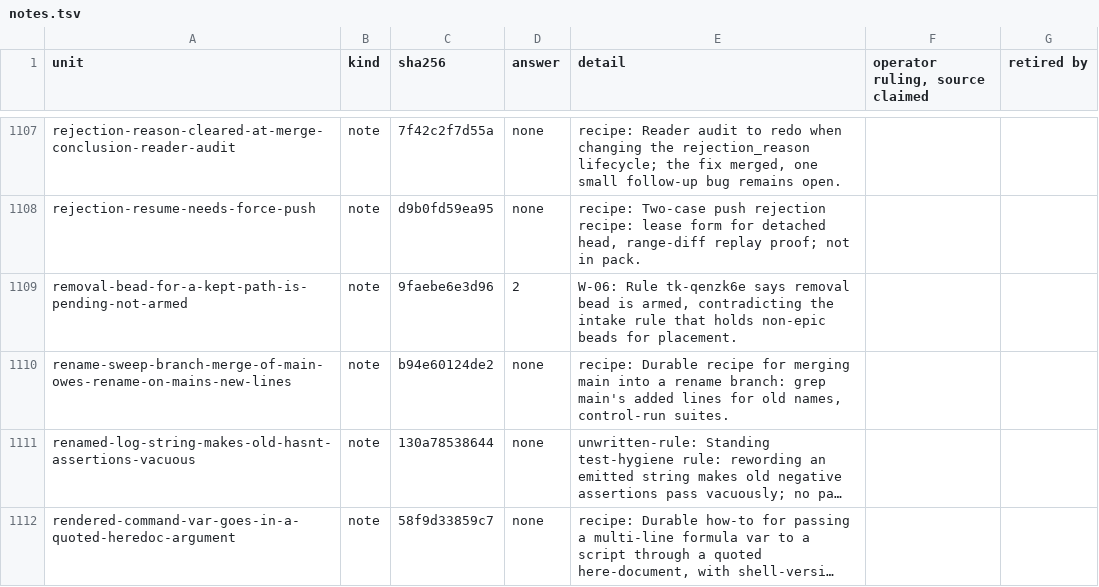
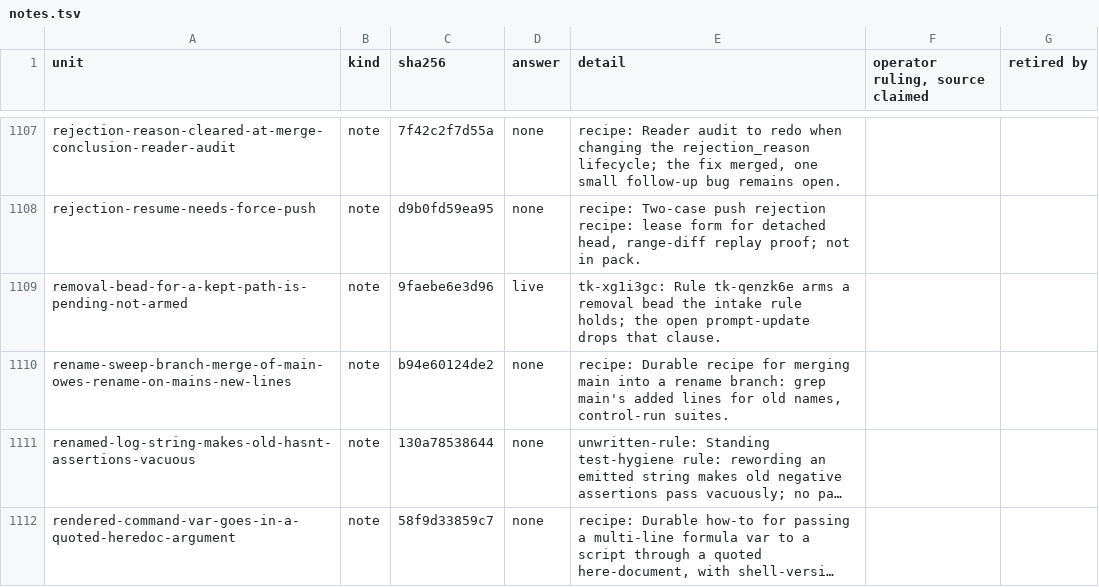
Before and after one commit to zookanalytics/gc-toolkit, a TSV file: specs/tk-zlot608.1/notes.tsv, drawn as a sheet; only a part is shown, gaps mark what is left out; long unchanged cells end in ….

Commit message:
docs: name every bead the memory triage releases and sort W-06 as live work (tk-kdbpcus)
The pre-open correctness review of the memory triage record (review
tk-8m0ugn6) raised two findings, and validation pass tk-6oao4id ruled both
must-fix, with steering on each finding's notes.

The introduction said merging releases two beads, the removal (tk-zlot608.3)
and the wording fixes (tk-zlot608.4). Four beads wait on the record by blocks
edges, each armed for the deferred-dispatch pass: those two, the standing
triage's design (tk-zlot608.2), and the operator's audit request
(tk-ljv34vu), armed on mol-validate-close, whose close brief has the closer
check the landed record and the epic. The introduction now lists all four,
naming the members instead of a count.

W-06 replaced the last sentence of learned rule tk-qenzk6e with words that
held every removal bead for placement, while the work skill's intake rule
lets an epic member, PR-finishing work, an emergency or an operator-routed
bead be armed. The reviewer asked for conditional wording. The pass steered
past that remedy: prompt-update tk-xg1i3gc, open and held for placement,
already rewrites that sentence (it drops the arm clause), and a learned
rule's text changes through its prompt-update, which also dates the anchor.
A second writer from tk-zlot608.4 would race it. So W-06 leaves the wording
fixes, and its note, removal-bead-for-a-kept-path-is-pending-not-armed, is
sorted as live work on tk-xg1i3gc in notes.tsv and the Live work table.

Counts carried through: wording fix 7 to 6 units, live work 86 to 87 whole
notes and 120 to 121 units. The word total stays +2, because W-06 changed no
words. The method section now records the open-owner check: open beads that
name each remaining fix's file (W-01 to W-05) and open pull requests that
change it were read, and none changes the same sentence. PR #1464 changes
the I16 row of docs/component-model.md, not W-04's I13 row, and
tk-itv781b.1 redesigns the proactive prompt without naming step 1's line.

Validation: notes.tsv keeps 2,162 lines of seven tab-separated columns; its
counts per answer and kind match the summary table; the Live work table's
121 rows equal the TSV's live rows, unit and bead; the wording-fix section's
units equal the TSV's question-2 rows; the size changes sum to +2;
rig-mentions.sh and a private-path scan of the added lines read clean; lint
passes.

```diff
--- a/specs/tk-zlot608.1/notes.tsv
+++ b/specs/tk-zlot608.1/notes.tsv
@@ -1108,3 +1108,3 @@ rejection-reason-cleared-at-merge-conclusion-reader-audit	note	7f42c2f7d55a	none
 rejection-resume-needs-force-push	note	d9b0fd59ea95	none	recipe: Two-case push rejection recipe: lease form for detached head, range-diff replay proof; not in pack.		
-removal-bead-for-a-kept-path-is-pending-not-armed	note	9faebe6e3d96	2	W-06: Rule tk-qenzk6e says removal bead is armed, contradicting the intake rule that holds non-epic beads for placement.		
+removal-bead-for-a-kept-path-is-pending-not-armed	note	9faebe6e3d96	live	tk-xg1i3gc: Rule tk-qenzk6e arms a removal bead the intake rule holds; the open prompt-update drops that clause.		
 rename-sweep-branch-merge-of-main-owes-rename-on-mains-new-lines	note	b94e60124de2	none	recipe: Durable recipe for merging main into a rename branch: grep main's added lines for old names, control-run suites.		
```
Also changed, not shown: 1 other file.
